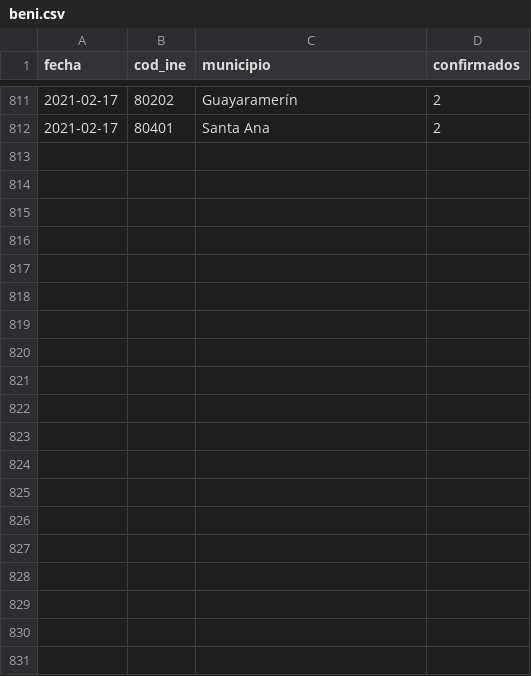
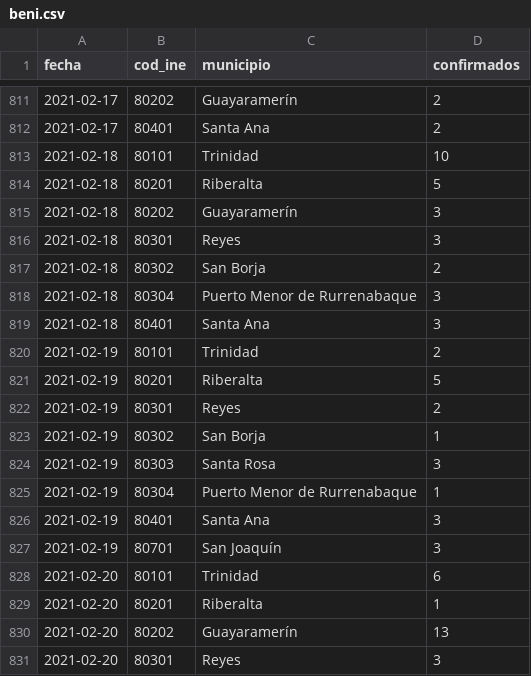
Before and after one commit to mauforonda/covid19bolivia-municipal, a CSV file: beni.csv, drawn as a sheet; only a part is shown, gaps mark what is left out; the diff covers the shown part only; the diff names each change by its address in the sheet, - before the commit and + after, or states it on an @@ line.

```diff
--- a/beni.csv
+++ b/beni.csv
+row 813: 2021-02-18 | 80101 | Trinidad | 10
+row 814: 2021-02-18 | 80201 | Riberalta | 5
+row 815: 2021-02-18 | 80202 | Guayaramerín | 3
+row 816: 2021-02-18 | 80301 | Reyes | 3
+row 817: 2021-02-18 | 80302 | San Borja | 2
+row 818: 2021-02-18 | 80304 | Puerto Menor de Rurrenabaque | 3
+row 819: 2021-02-18 | 80401 | Santa Ana | 3
+row 820: 2021-02-19 | 80101 | Trinidad | 2
+row 821: 2021-02-19 | 80201 | Riberalta | 5
+row 822: 2021-02-19 | 80301 | Reyes | 2
+row 823: 2021-02-19 | 80302 | San Borja | 1
+row 824: 2021-02-19 | 80303 | Santa Rosa | 3
+row 825: 2021-02-19 | 80304 | Puerto Menor de Rurrenabaque | 1
+row 826: 2021-02-19 | 80401 | Santa Ana | 3
+row 827: 2021-02-19 | 80701 | San Joaquín | 3
+row 828: 2021-02-20 | 80101 | Trinidad | 6
+row 829: 2021-02-20 | 80201 | Riberalta | 1
+row 830: 2021-02-20 | 80202 | Guayaramerín | 13
+row 831: 2021-02-20 | 80301 | Reyes | 3
```
Also changed, not shown: 11 added rows elsewhere in this file, chuquisaca.csv, cochabamba.csv, 6 other files.
